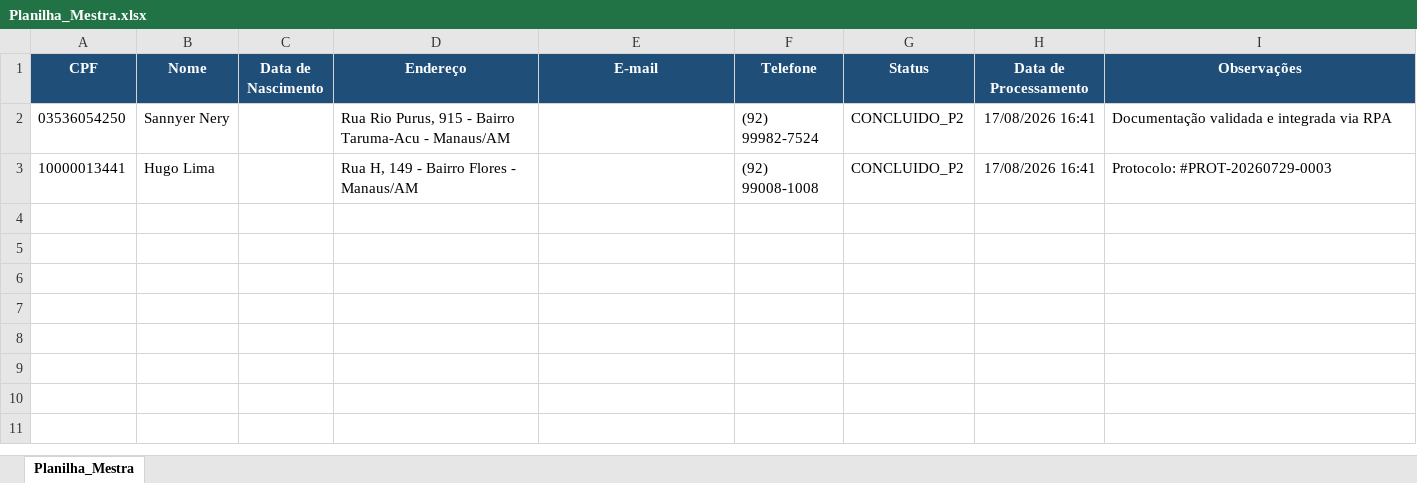
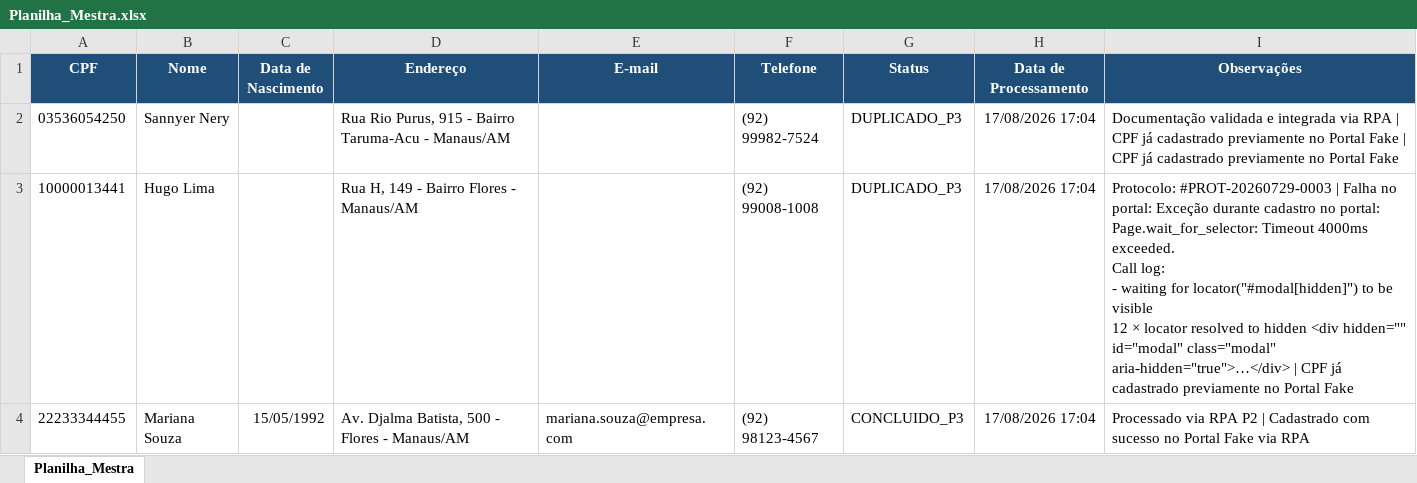
Before and after one commit to Sannyer3232/hyperautomation-equipe-1, an Excel workbook: ERP_Portal_Fake/Sistema_Integrador_Portal_Fake/Planilha_Mestra.xlsx, sheet Planilha_Mestra, drawn as a sheet; values as stored, in another font and other column widths than the file's, no borders; ↵ is a line break in a cell; the diff names each change by its address in the sheet, - before the commit and + after, or states it on an @@ line.

Commit message:
feat: Iniciado o processo de cadastro dos clientes

```diff
--- a/ERP_Portal_Fake/Sistema_Integrador_Portal_Fake/Planilha_Mestra.xlsx (sheet Planilha_Mestra)
+++ b/ERP_Portal_Fake/Sistema_Integrador_Portal_Fake/Planilha_Mestra.xlsx (sheet Planilha_Mestra)
-G2:G3 (Status): CONCLUIDO_P2
+G2:G3 (Status): DUPLICADO_P3
-H2:H3 (Data de Processamento): 17/08/2026 16:41
+H2:H3 (Data de Processamento): 17/08/2026 17:04
-I2 (Observações): …via RPA
+I2 (Observações): …via RPA | CPF já cadastrado previamente no Portal Fake | CPF já cadastrado previamente no Portal Fake
-I3 (Observações): Protocolo: #PROT-20260729-0003
+I3 (Observações): Protocolo: #PROT-20260729-0003 | Falha no portal: Exceção durante cadastro no portal: Page.wait_for_selector: Timeout 4000ms exceeded. ↵ Call log: ↵ - waiting for locator("#modal[hidden]") to be visible ↵ 12 × locator resolved to hidden <div hidden="" id="modal" class="modal" aria-hidden="true">…</div> | CPF já cadastrado previamente no Portal Fake
+row 4: 22233344455 | Mariana Souza | 15/05/1992 | Av. Djalma Batista, 500 - Flores - Manaus/AM | mariana.souza@empresa.com | (92) 98123-4567 | CONCLUIDO_P3 | 17/08/2026 17:04 | Processado via RPA P2 | Cadastrado com sucesso no Portal Fake via RPA
```
Also changed, not shown: 26 other files.
